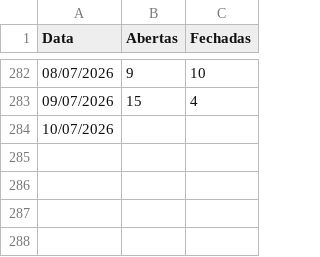
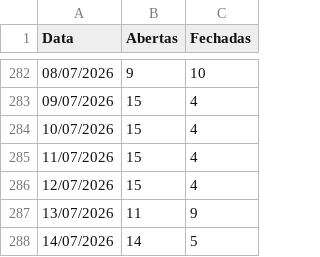
Before and after one commit to mateusmattos/omni-dashboard, a CSV file: status_lojas.csv, drawn as a sheet; only a part is shown, gaps mark what is left out.

Commit message:
Add files via upload

```diff
--- a/status_lojas.csv
+++ b/status_lojas.csv
@@ -283,2 +283,6 @@ Data;Abertas;Fechadas
 09/07/2026;15;4
-10/07/2026;;
+10/07/2026;15;4
+11/07/2026;15;4
+12/07/2026;15;4
+13/07/2026;11;9
+14/07/2026;14;5
```
